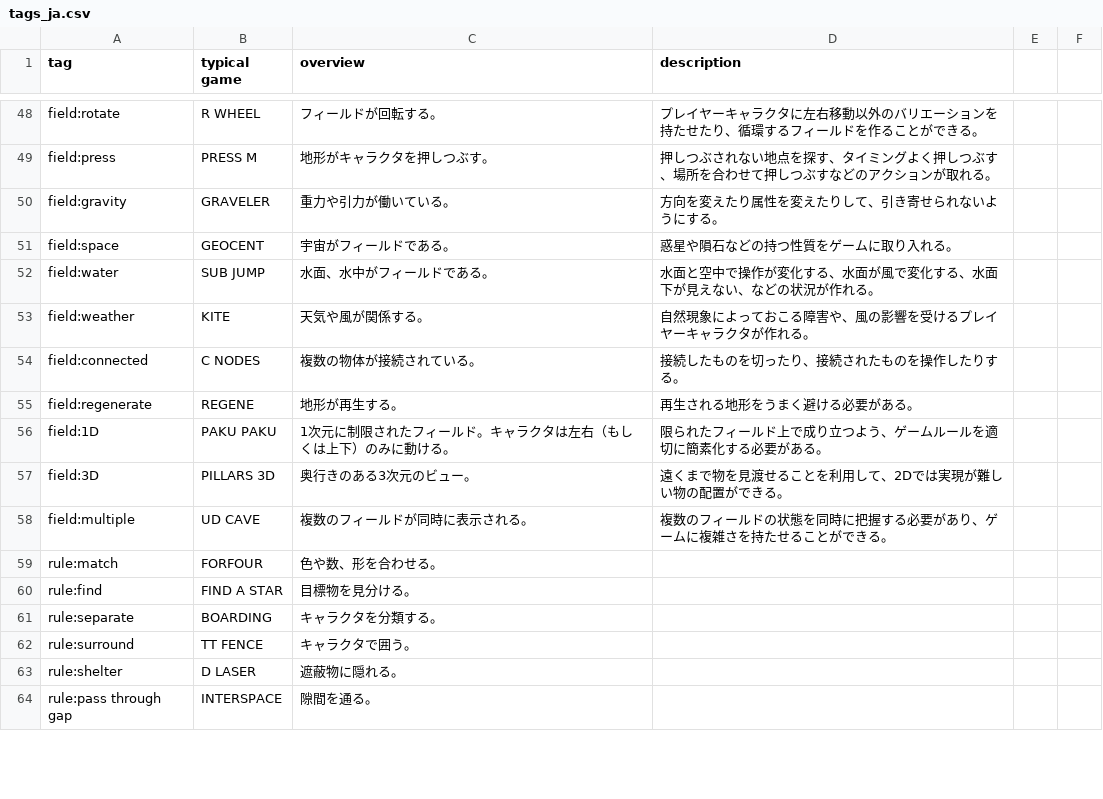
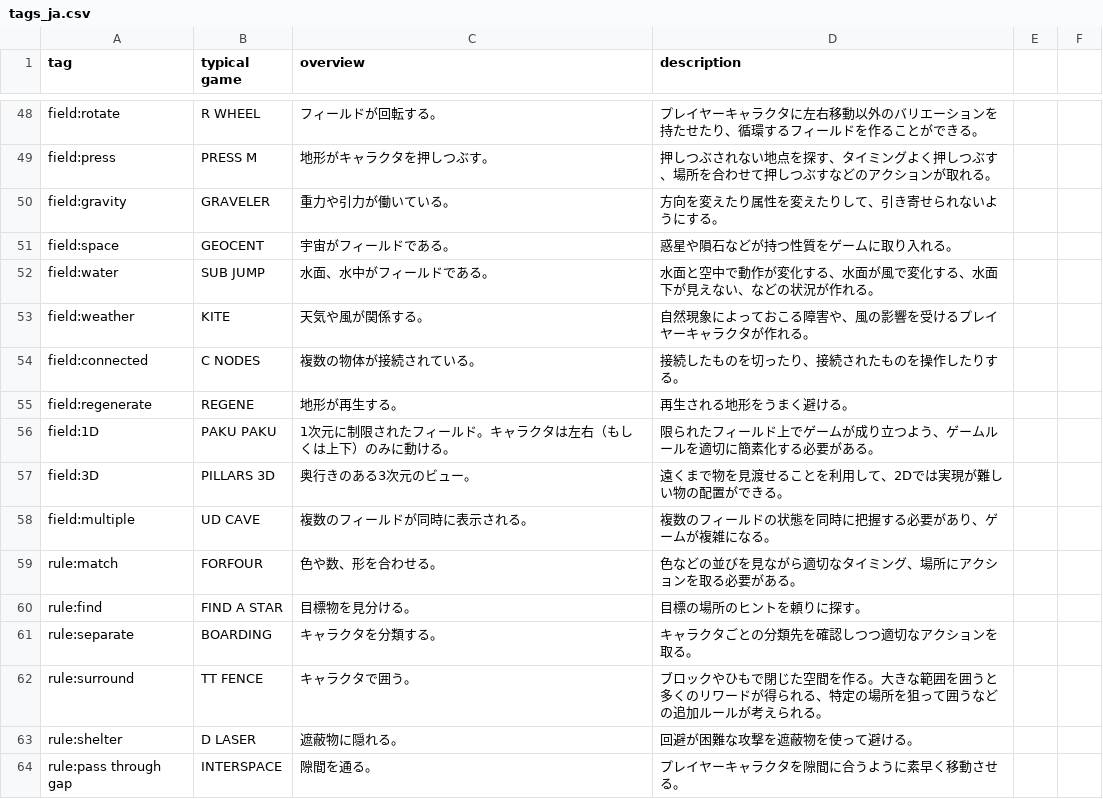
Before and after one commit to abagames/action-mini-game-mechanic-tags, a CSV file: src/tags_ja.csv, drawn as a sheet; only a part is shown, gaps mark what is left out; the diff covers the shown part only.

Commit message:
Update tags

```diff
--- a/src/tags_ja.csv
+++ b/src/tags_ja.csv
@@ -50,15 +50,15 @@ field:press,PRESS M,地形がキャラクタを押しつぶす。,押しつぶ
 field:gravity,GRAVELER,重力や引力が働いている。,方向を変えたり属性を変えたりして、引き寄せられないようにする。
-field:space,GEOCENT,宇宙がフィールドである。,惑星や隕石などの持つ性質をゲームに取り入れる。
-field:water,SUB JUMP,水面、水中がフィールドである。,水面と空中で操作が変化する、水面が風で変化する、水面下が見えない、などの状況が作れる。
+field:space,GEOCENT,宇宙がフィールドである。,惑星や隕石などが持つ性質をゲームに取り入れる。
+field:water,SUB JUMP,水面、水中がフィールドである。,水面と空中で動作が変化する、水面が風で変化する、水面下が見えない、などの状況が作れる。
 field:weather,KITE,天気や風が関係する。,自然現象によっておこる障害や、風の影響を受けるプレイヤーキャラクタが作れる。
 field:connected,C NODES,複数の物体が接続されている。,接続したものを切ったり、接続されたものを操作したりする。
-field:regenerate,REGENE,地形が再生する。,再生される地形をうまく避ける必要がある。
-field:1D,PAKU PAKU,1次元に制限されたフィールド。キャラクタは左右（もしくは上下）のみに動ける。,限られたフィールド上で成り立つよう、ゲームルールを適切に簡素化する必要がある。
+field:regenerate,REGENE,地形が再生する。,再生される地形をうまく避ける。
+field:1D,PAKU PAKU,1次元に制限されたフィールド。キャラクタは左右（もしくは上下）のみに動ける。,限られたフィールド上でゲームが成り立つよう、ゲームルールを適切に簡素化する必要がある。
 field:3D,PILLARS 3D,奥行きのある3次元のビュー。,遠くまで物を見渡せることを利用して、2Dでは実現が難しい物の配置ができる。
-field:multiple,UD CAVE,複数のフィールドが同時に表示される。,複数のフィールドの状態を同時に把握する必要があり、ゲームに複雑さを持たせることができる。
-rule:match,FORFOUR,色や数、形を合わせる。,
-rule:find,FIND A STAR,目標物を見分ける。,
-rule:separate,BOARDING,キャラクタを分類する。,
-rule:surround,TT FENCE,キャラクタで囲う。,
-rule:shelter,D LASER,遮蔽物に隠れる。,
-rule:pass through gap,INTERSPACE,隙間を通る。,
+field:multiple,UD CAVE,複数のフィールドが同時に表示される。,複数のフィールドの状態を同時に把握する必要があり、ゲームが複雑になる。
+rule:match,FORFOUR,色や数、形を合わせる。,色などの並びを見ながら適切なタイミング、場所にアクションを取る必要がある。
+rule:find,FIND A STAR,目標物を見分ける。,目標の場所のヒントを頼りに探す。
+rule:separate,BOARDING,キャラクタを分類する。,キャラクタごとの分類先を確認しつつ適切なアクションを取る。
+rule:surround,TT FENCE,キャラクタで囲う。,ブロックやひもで閉じた空間を作る。大きな範囲を囲うと多くのリワードが得られる、特定の場所を狙って囲うなどの追加ルールが考えられる。
+rule:shelter,D LASER,遮蔽物に隠れる。,回避が困難な攻撃を遮蔽物を使って避ける。
+rule:pass through gap,INTERSPACE,隙間を通る。,プレイヤーキャラクタを隙間に合うように素早く移動させる。
```
Also changed, not shown: 66 edited cells elsewhere in this file.
